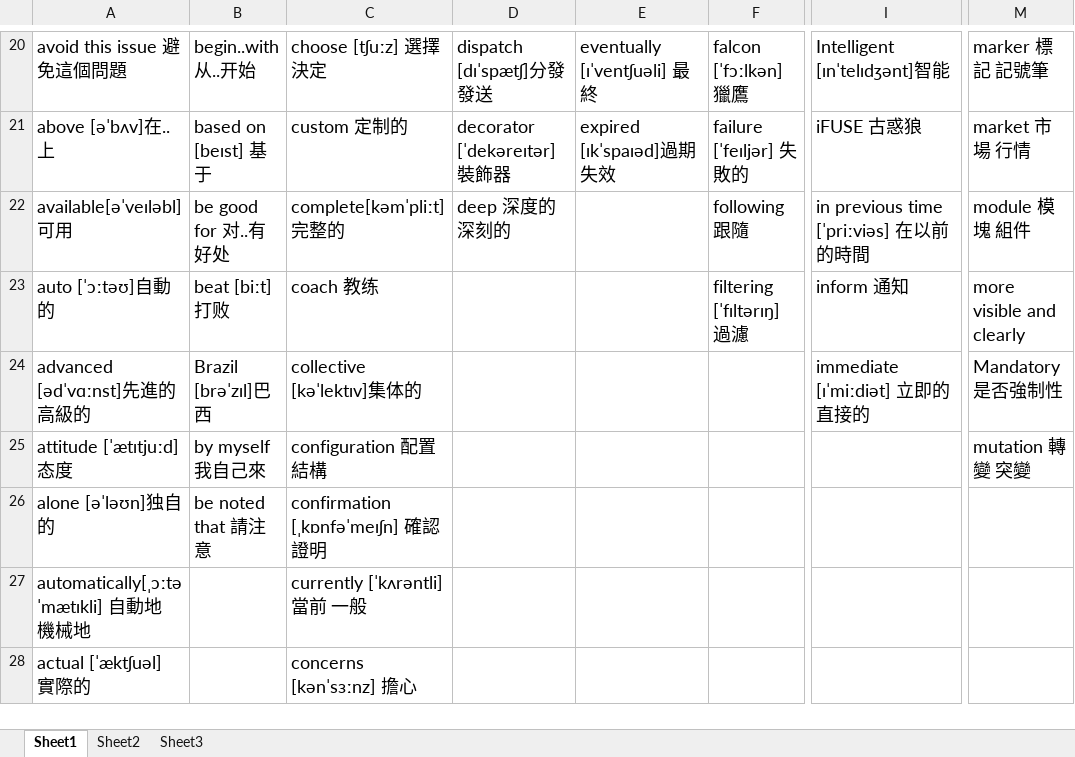
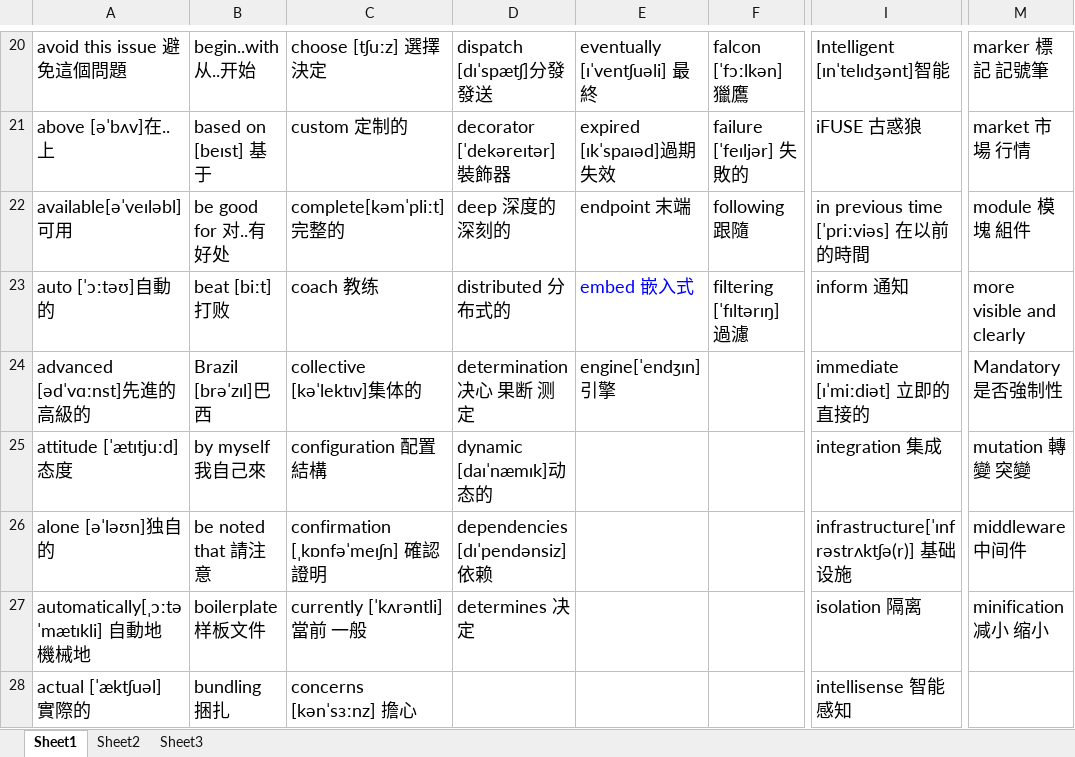
Before and after one commit to l350z/development-documentation, an Excel workbook: English/English Word.xlsx, sheet Sheet1, drawn as a sheet; only a part is shown, gaps mark what is left out; values as stored, in another font and other column widths than the file's, no borders; the diff covers the shown part only; the diff names each change by its address in the sheet, - before the commit and + after, or states it on an @@ line.

```diff
--- a/English/English Word.xlsx (sheet Sheet1)
+++ b/English/English Word.xlsx (sheet Sheet1)
-E22: (empty)
+E22: endpoint 末端
-D23: (empty)
+D23: distributed 分布式的
-E23: (empty)
+E23: embed 嵌入式
-D24: (empty)
+D24: determination 决心 果断 测定
-E24: (empty)
+E24: engine[ˈendʒɪn] 引擎
-D25: (empty)
+D25: dynamic [daɪˈnæmɪk]动态的
-I25: (empty)
+I25: integration 集成
-D26: (empty)
+D26: dependencies [dɪˈpendənsiz] 依赖
-I26: (empty)
+I26: infrastructure[ˈɪnfrəstrʌktʃə(r)] 基础设施
-M26: (empty)
+M26: middleware 中间件
-B27: (empty)
+B27: boilerplate 样板文件
-D27: (empty)
+D27: determines 决定
-I27: (empty)
+I27: isolation 隔离
-M27: (empty)
+M27: minification 减小 缩小
-B28: (empty)
+B28: bundling 捆扎
-I28: (empty)
+I28: intellisense 智能感知
```
Also changed, not shown: 1 added row and 12 edited cells elsewhere in this sheet, 2 other files.
